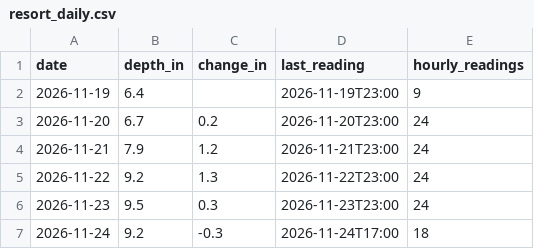
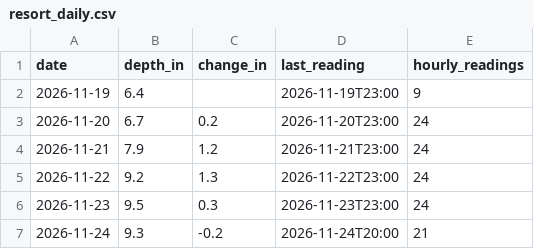
Before and after one commit to Skyline-Snow/skyline-snow.github.io, a CSV file: snowline/data/observed/resort_daily.csv, drawn as a sheet.

```diff
--- a/snowline/data/observed/resort_daily.csv
+++ b/snowline/data/observed/resort_daily.csv
@@ -6,2 +6,2 @@ date,depth_in,change_in,last_reading,hourly_readings
 2026-11-23,9.5,0.3,2026-11-23T23:00,24
-2026-11-24,9.2,-0.3,2026-11-24T17:00,18
+2026-11-24,9.3,-0.2,2026-11-24T20:00,21
```
Also changed, not shown: snowline/data/mtb_hourly.csv, 1 other file.
